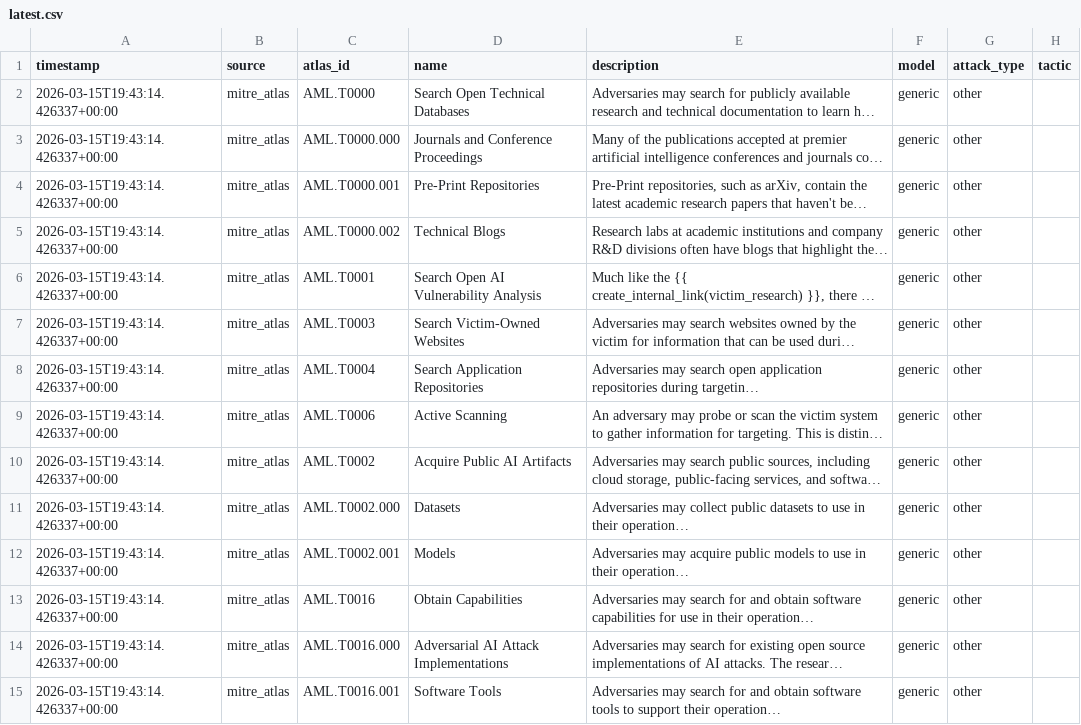
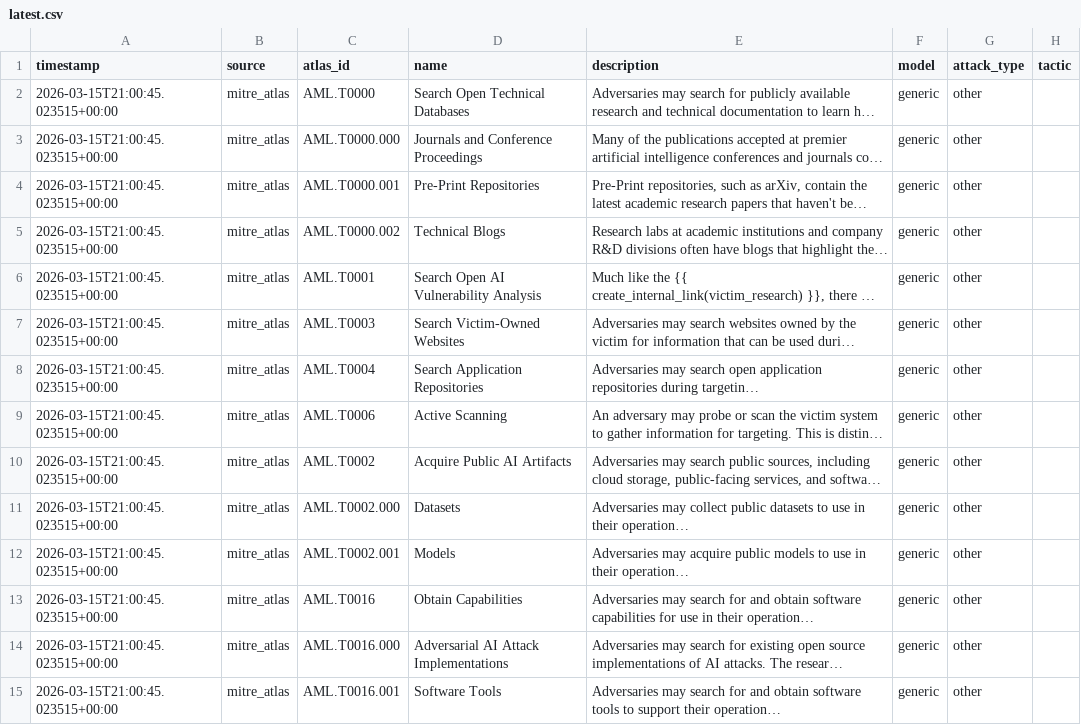
Before and after one commit to alpha-one-index/adversary-index, a CSV file: exports/latest.csv, drawn as a sheet; only a part is shown; long unchanged cells end in …; the diff covers the shown part only; the diff names each change by its address in the sheet, - before the commit and + after, or states it on an @@ line.

Commit message:
data: hourly update 2026-03-15T21:00:46Z

```diff
--- a/exports/latest.csv
+++ b/exports/latest.csv
-A2:A15 (timestamp): 2026-03-15T19:43:14.426337+00:00
+A2:A15 (timestamp): 2026-03-15T21:00:45.023515+00:00
```
Also changed, not shown: 151 edited cells elsewhere in this file, 2 other files.
